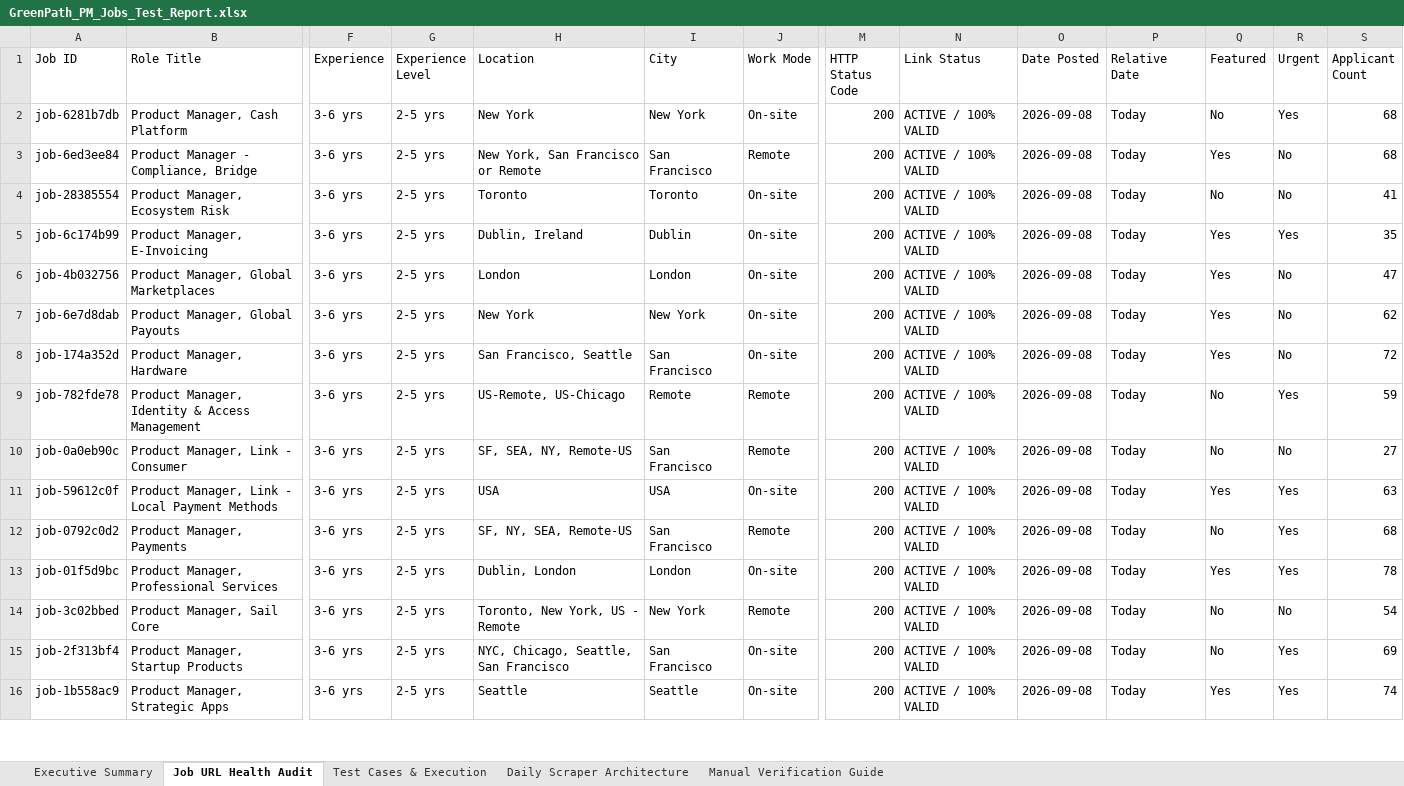
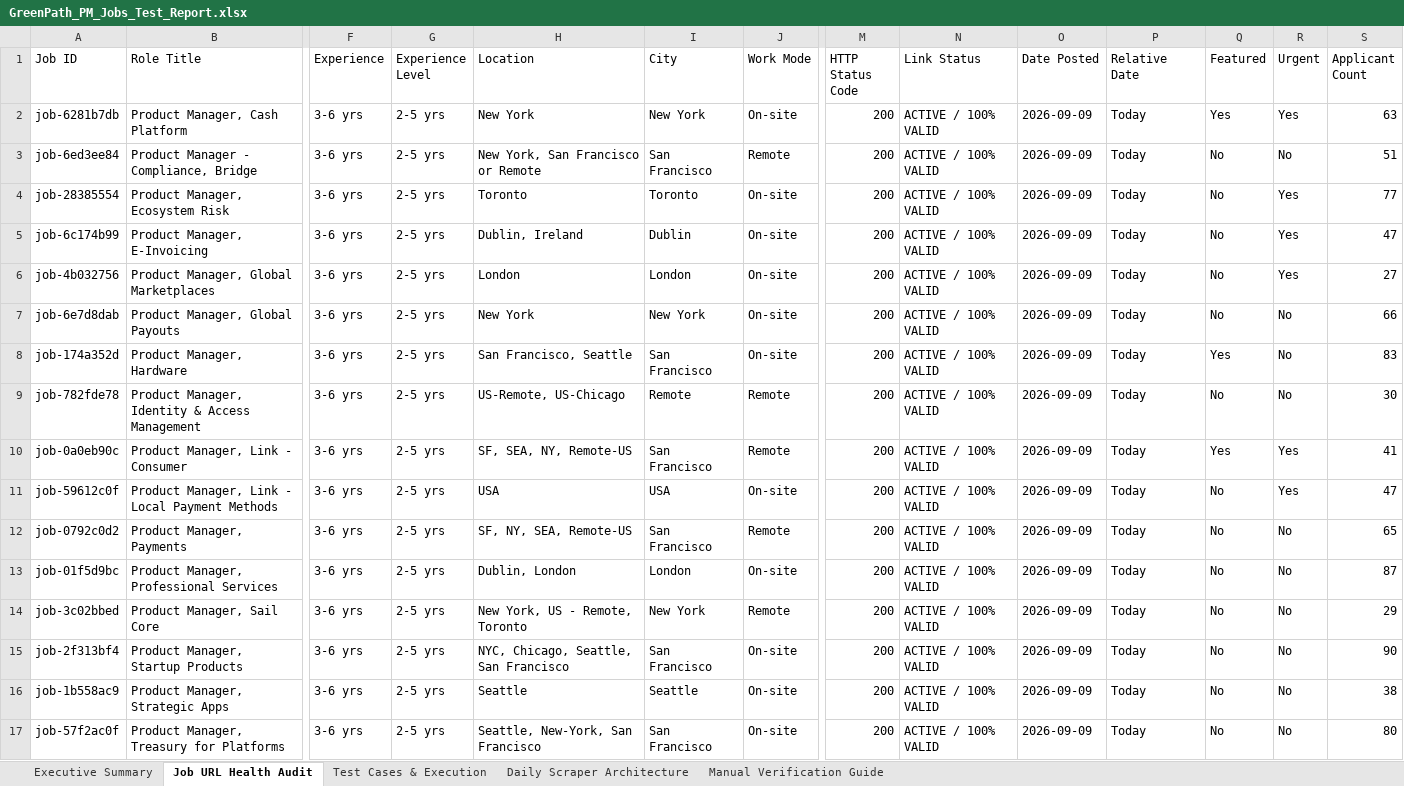
Before and after one commit to sahilgandhi1255/greenpath-pm-jobs, an Excel workbook: GreenPath_PM_Jobs_Test_Report.xlsx, sheet Job URL Health Audit, drawn as a sheet; only a part is shown, gaps mark what is left out; values as stored, in another font and other column widths than the file's, no borders; rows hold the shown columns only; the diff covers the shown part only; the diff names each change by its address in the sheet, - before the commit and + after, or states it on an @@ line.

```diff
--- a/GreenPath_PM_Jobs_Test_Report.xlsx (sheet Job URL Health Audit)
+++ b/GreenPath_PM_Jobs_Test_Report.xlsx (sheet Job URL Health Audit)
-O2:O16 (Date Posted): 2026-09-08
+O2:O16 (Date Posted): 2026-09-09
-Q2 (Featured): No
+Q2 (Featured): Yes
-S2 (Applicant Count): 68
+S2 (Applicant Count): 63
-Q3 (Featured): Yes
+Q3 (Featured): No
-S3 (Applicant Count): 68
+S3 (Applicant Count): 51
-R4 (Urgent): No
+R4 (Urgent): Yes
-S4 (Applicant Count): 41
+S4 (Applicant Count): 77
-Q5:Q7 (Featured): Yes
+Q5:Q7 (Featured): No
-S5 (Applicant Count): 35
+S5 (Applicant Count): 47
-R6 (Urgent): No
+R6 (Urgent): Yes
-S6 (Applicant Count): 47
+S6 (Applicant Count): 27
-S7 (Applicant Count): 62
+S7 (Applicant Count): 66
-S8 (Applicant Count): 72
+S8 (Applicant Count): 83
-R9 (Urgent): Yes
+R9 (Urgent): No
-S9 (Applicant Count): 59
+S9 (Applicant Count): 30
-Q10 (Featured): No
+Q10 (Featured): Yes
-R10 (Urgent): No
+R10 (Urgent): Yes
-S10 (Applicant Count): 27
+S10 (Applicant Count): 41
-Q11 (Featured): Yes
+Q11 (Featured): No
-S11 (Applicant Count): 63
+S11 (Applicant Count): 47
-R12:R13 (Urgent): Yes
+R12:R13 (Urgent): No
-S12 (Applicant Count): 68
+S12 (Applicant Count): 65
-Q13 (Featured): Yes
+Q13 (Featured): No
-S13 (Applicant Count): 78
+S13 (Applicant Count): 87
-H14 (Location): Toronto, New York, US - Remote
+H14 (Location): New York, US - Remote, Toronto
-S14 (Applicant Count): 54
+S14 (Applicant Count): 29
-R15:R16 (Urgent): Yes
+R15:R16 (Urgent): No
-S15 (Applicant Count): 69
+S15 (Applicant Count): 90
-Q16 (Featured): Yes
+Q16 (Featured): No
-S16 (Applicant Count): 74
+S16 (Applicant Count): 38
+row 17: job-57f2ac0f | Product Manager, Treasury for Platforms | 3-6 yrs | 2-5 yrs | Seattle, New-York, San Francisco | San Francisco | On-site | 200 | ACTIVE / 100% VALID | 2026-09-09 | Today | No | No | 80
```
Also changed, not shown: 4 added rows, 5 removed rows and 574 edited cells elsewhere in this sheet, sheet Executive Summary, sheet Test Cases & Execution, 2 other files.
